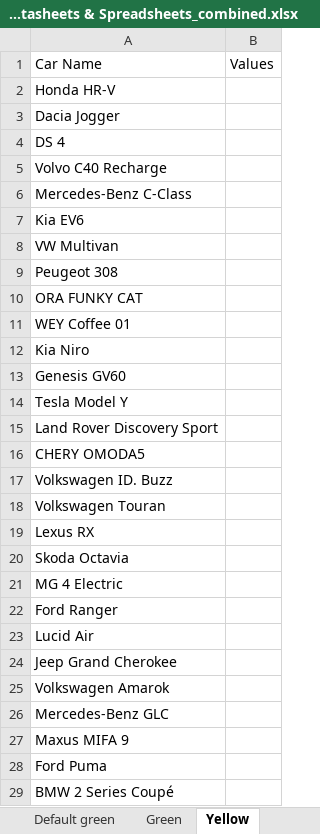
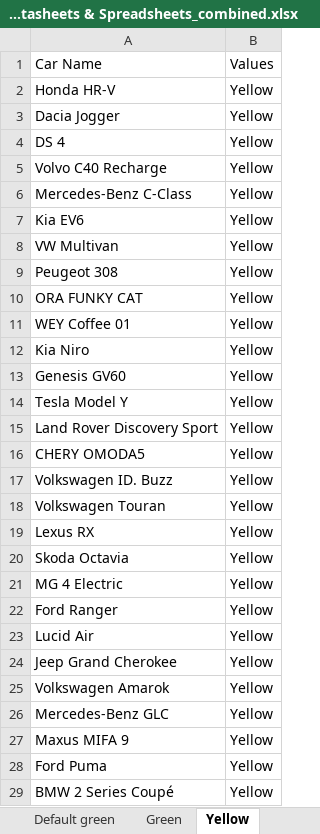
Before and after one commit to Gautham-BV/Euro-NCAP, an Excel workbook: Extracted Data/VRU Headform - Color-wise graphs/2022 Datasheets & Spreadsheets_combined.xlsx, sheet Yellow, drawn as a sheet; only a part is shown; values as stored, in another font and other column widths than the file's, no borders; the diff covers the shown part only; the diff names each change by its address in the sheet, - before the commit and + after, or states it on an @@ line.

```diff
--- a/Extracted Data/VRU Headform - Color-wise graphs/2022 Datasheets & Spreadsheets_combined.xlsx (sheet Yellow)
+++ b/Extracted Data/VRU Headform - Color-wise graphs/2022 Datasheets & Spreadsheets_combined.xlsx (sheet Yellow)
-B2:B29: (empty)
+B2:B29: Yellow
```
Also changed, not shown: 35 edited cells elsewhere in this sheet, sheet Red, sheet Blue, sheet Green, sheet Brown, sheet Orange, sheet Default Red, 1 more sheet, Extracted Data/VRU Headform - Color-wise graphs/2020 Datasheets & Spreadsheets_combined.xlsx, Extracted Data/VRU Headform - Color-wise graphs/2023 Datasheets & Spreadsheets_combined.xlsx, 2 other files.
